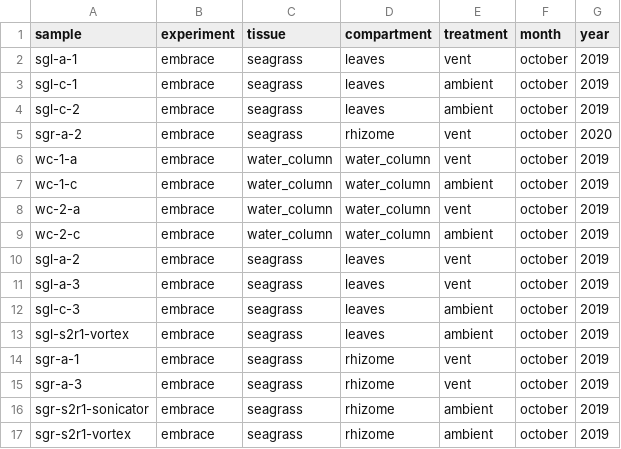
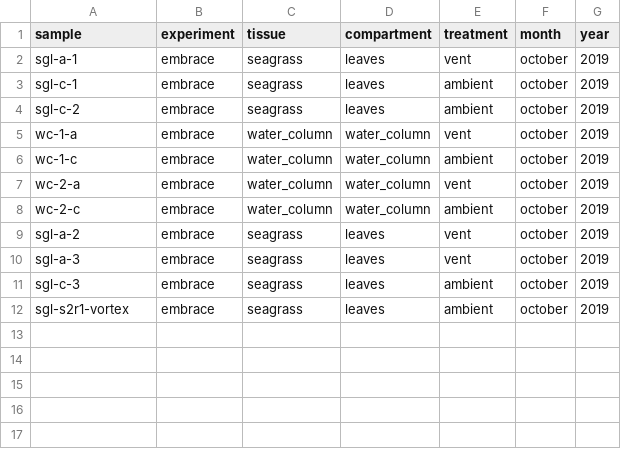
Before and after one commit to luismmontilla/embrace, a CSV file: data/sample_labels.csv, drawn as a sheet; the diff names each change by its address in the sheet, - before the commit and + after, or states it on an @@ line.

```diff
--- a/data/sample_labels.csv
+++ b/data/sample_labels.csv
-row 5: sgr-a-2 | embrace | seagrass | rhizome | vent | october | 2020
-row 14: sgr-a-1 | embrace | seagrass | rhizome | vent | october | 2019
-row 15: sgr-a-3 | embrace | seagrass | rhizome | vent | october | 2019
-row 16: sgr-s2r1-sonicator | embrace | seagrass | rhizome | ambient | october | 2019
-row 17: sgr-s2r1-vortex | embrace | seagrass | rhizome | ambient | october | 2019
```
Also changed, not shown: 2 other files.
